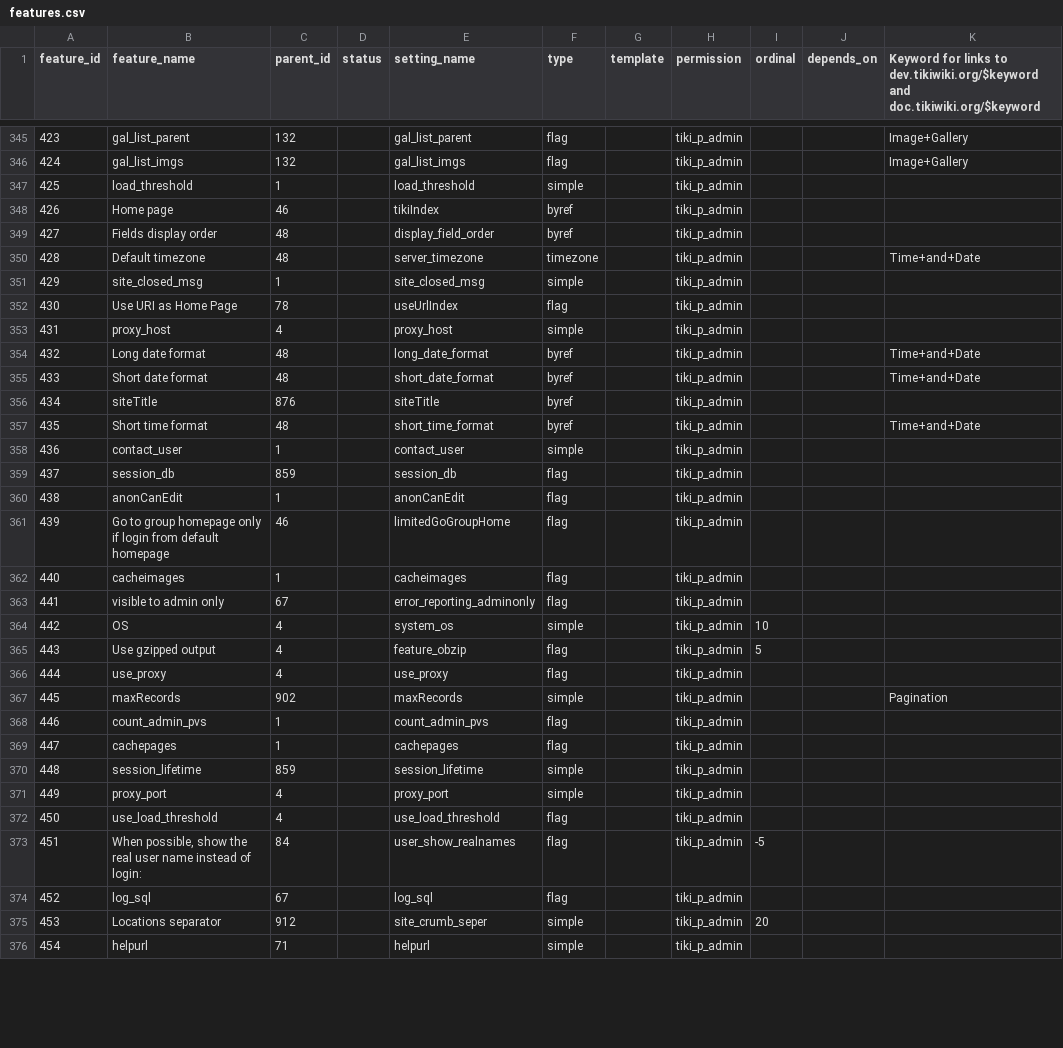
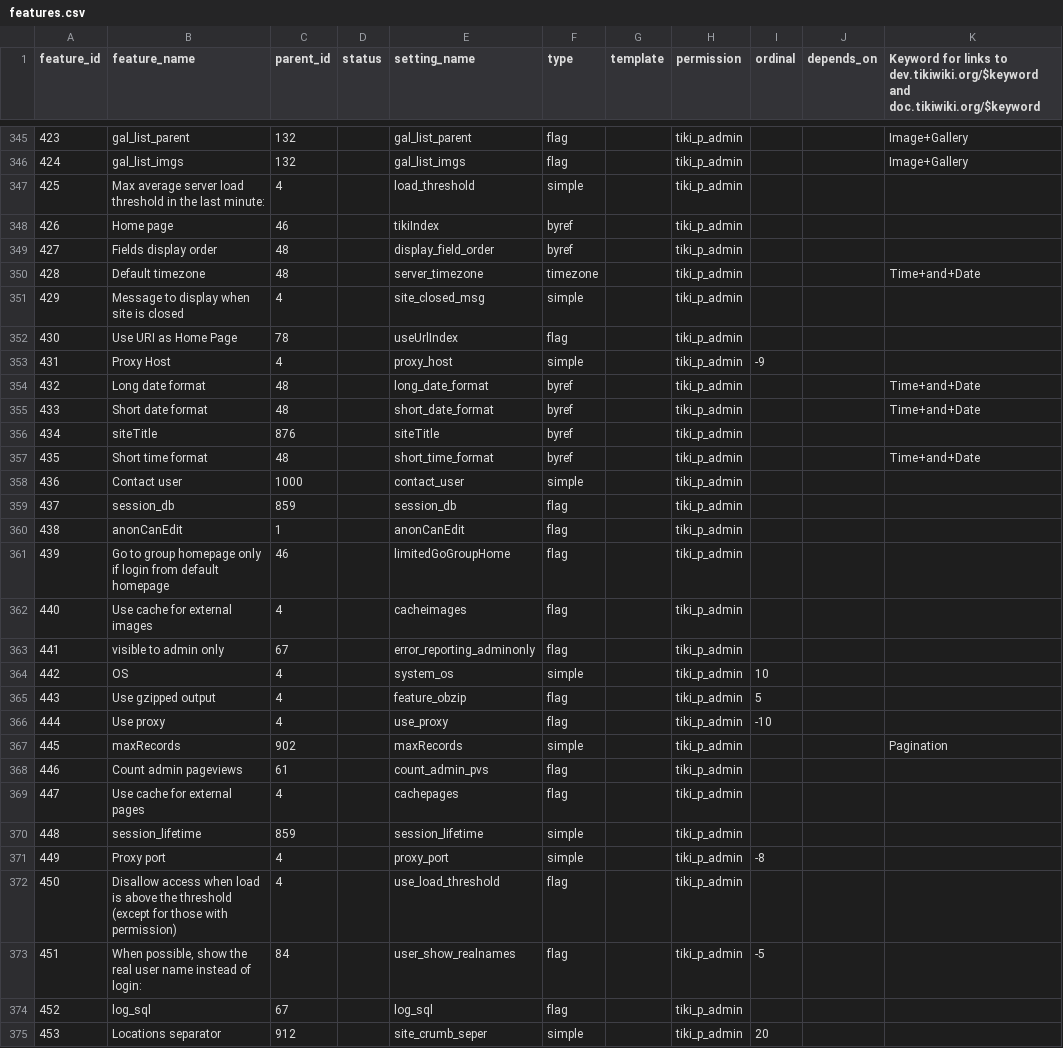
Before and after one commit to meta-net-ar/tiki, a CSV file: db/features.csv, drawn as a sheet; only a part is shown, gaps mark what is left out; the shorter side is filled out with more unchanged rows; the diff covers the shown part only; the diff names each change by its address in the sheet, - before the commit and + after, or states it on an @@ line.

```diff
--- a/db/features.csv
+++ b/db/features.csv
-B347 (feature_name): load_threshold
+B347 (feature_name): Max average server load threshold in the last minute:
-C347 (parent_id): 1
+C347 (parent_id): 4
-B351 (feature_name): site_closed_msg
+B351 (feature_name): Message to display when site is closed
-C351 (parent_id): 1
+C351 (parent_id): 4
-B353 (feature_name): proxy_host
+B353 (feature_name): Proxy Host
-I353 (ordinal): (empty)
+I353 (ordinal): -9
-B358 (feature_name): contact_user
+B358 (feature_name): Contact user
-C358 (parent_id): 1
+C358 (parent_id): 1000
-B362 (feature_name): cacheimages
+B362 (feature_name): Use cache for external images
-C362 (parent_id): 1
+C362 (parent_id): 4
-B366 (feature_name): use_proxy
+B366 (feature_name): Use proxy
-I366 (ordinal): (empty)
+I366 (ordinal): -10
-B368 (feature_name): count_admin_pvs
+B368 (feature_name): Count admin pageviews
-C368 (parent_id): 1
+C368 (parent_id): 61
-B369 (feature_name): cachepages
+B369 (feature_name): Use cache for external pages
-C369 (parent_id): 1
+C369 (parent_id): 4
-B371 (feature_name): proxy_port
+B371 (feature_name): Proxy port
-I371 (ordinal): (empty)
+I371 (ordinal): -8
-B372 (feature_name): use_load_threshold
+B372 (feature_name): Disallow access when load is above the threshold (except for those with permission)
```
Also changed, not shown: 5 added rows and 78 edited cells elsewhere in this file.
